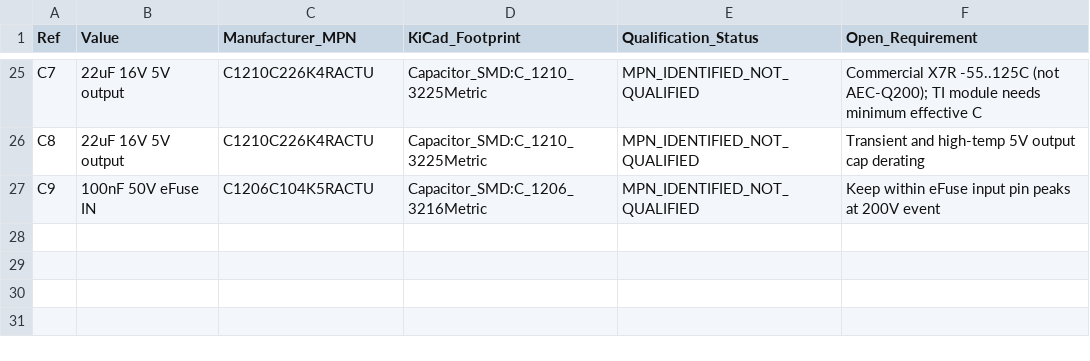
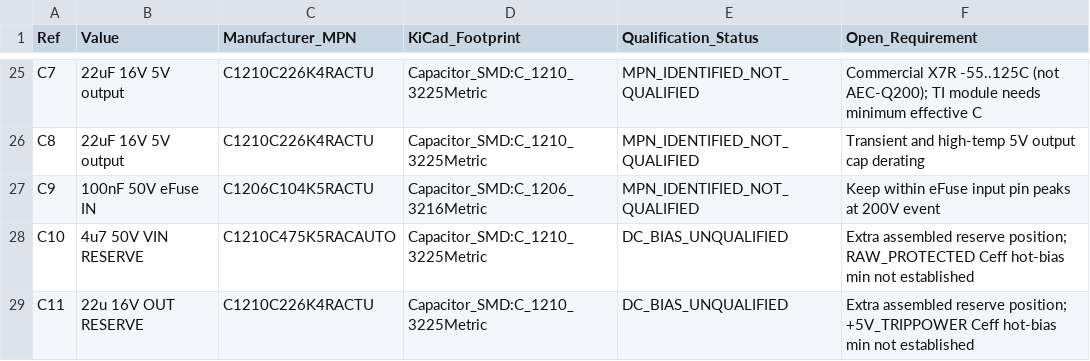
Before and after one commit to GeneralEdelweiss/TripTracer, a CSV file: hardware/modules/TripPower_5V2A/weg_c/BOM_C1_DRAFT.csv, drawn as a sheet; only a part is shown, gaps mark what is left out; the diff names each change by its address in the sheet, - before the commit and + after, or states it on an @@ line.

Commit message:
bom(trippower-c): align 28 population slots including input/output cap margin

```diff
--- a/hardware/modules/TripPower_5V2A/weg_c/BOM_C1_DRAFT.csv
+++ b/hardware/modules/TripPower_5V2A/weg_c/BOM_C1_DRAFT.csv
+row 28: C10 | 4u7 50V VIN RESERVE | C1210C475K5RACAUTO | Capacitor_SMD:C_1210_3225Metric | DC_BIAS_UNQUALIFIED | Extra assembled reserve position; RAW_PROTECTED Ceff hot-bias min not established
+row 29: C11 | 22u 16V OUT RESERVE | C1210C226K4RACTU | Capacitor_SMD:C_1210_3225Metric | DC_BIAS_UNQUALIFIED | Extra assembled reserve position; +5V_TRIPPOWER Ceff hot-bias min not established
```
